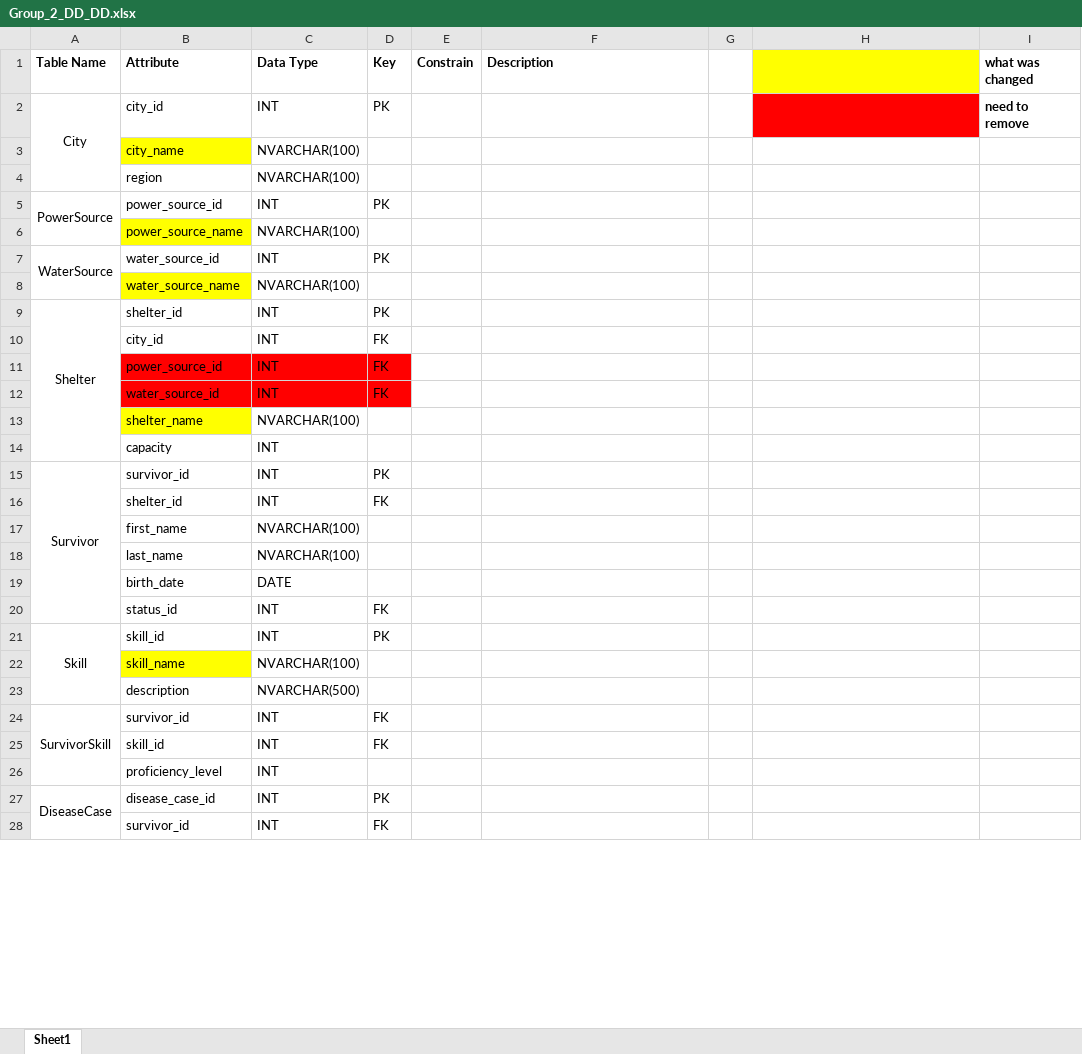
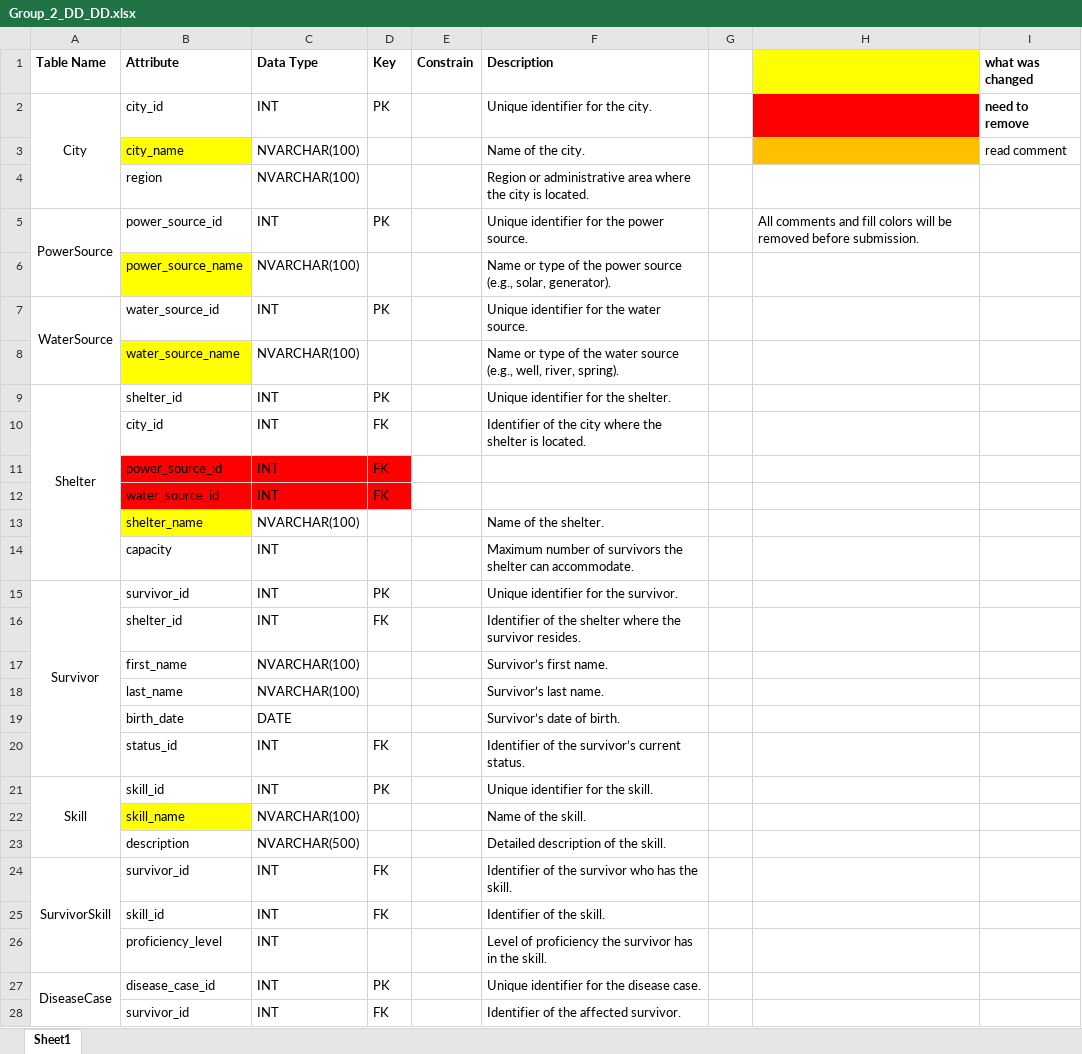
Before and after one commit to dbatrakov1/doomsday-prep-group-assignment, an Excel workbook: Group_2_DD_DD.xlsx, sheet Sheet1, drawn as a sheet; only a part is shown; values as stored, in another font and other column widths than the file's, no borders; the diff covers the shown part only; the diff names each change by its address in the sheet, - before the commit and + after, or states it on an @@ line.

Commit message:
Added descriptions

```diff
--- a/Group_2_DD_DD.xlsx (sheet Sheet1)
+++ b/Group_2_DD_DD.xlsx (sheet Sheet1)
-F2 (Description): (empty)
+F2 (Description): Unique identifier for the city.
-F3 (Description): (empty)
+F3 (Description): Name of the city.
-H3 fill: none
+H3 fill: #FFC000
-I3 (what was changed): (empty)
+I3 (what was changed): read comment
-F4 (Description): (empty)
+F4 (Description): Region or administrative area where the city is located.
-F5 (Description): (empty)
+F5 (Description): Unique identifier for the power source.
-H5: (empty)
+H5: All comments and fill colors will be removed before submission.
-F6 (Description): (empty)
+F6 (Description): Name or type of the power source (e.g., solar, generator).
-F7 (Description): (empty)
+F7 (Description): Unique identifier for the water source.
-F8 (Description): (empty)
+F8 (Description): Name or type of the water source (e.g., well, river, spring).
-F9 (Description): (empty)
+F9 (Description): Unique identifier for the shelter.
-F10 (Description): (empty)
+F10 (Description): Identifier of the city where the shelter is located.
-F13 (Description): (empty)
+F13 (Description): Name of the shelter.
-F14 (Description): (empty)
+F14 (Description): Maximum number of survivors the shelter can accommodate.
-F15 (Description): (empty)
+F15 (Description): Unique identifier for the survivor.
-F16 (Description): (empty)
+F16 (Description): Identifier of the shelter where the survivor resides.
-F17 (Description): (empty)
+F17 (Description): Survivor’s first name.
-F18 (Description): (empty)
+F18 (Description): Survivor’s last name.
-F19 (Description): (empty)
+F19 (Description): Survivor’s date of birth.
-F20 (Description): (empty)
+F20 (Description): Identifier of the survivor’s current status.
-F21 (Description): (empty)
+F21 (Description): Unique identifier for the skill.
-F22 (Description): (empty)
+F22 (Description): Name of the skill.
-F23 (Description): (empty)
+F23 (Description): Detailed description of the skill.
-F24 (Description): (empty)
+F24 (Description): Identifier of the survivor who has the skill.
-F25 (Description): (empty)
+F25 (Description): Identifier of the skill.
-F26 (Description): (empty)
+F26 (Description): Level of proficiency the survivor has in the skill.
-F27 (Description): (empty)
+F27 (Description): Unique identifier for the disease case.
-F28 (Description): (empty)
+F28 (Description): Identifier of the affected survivor.
```
Also changed, not shown: 41 edited cells elsewhere in this sheet.
